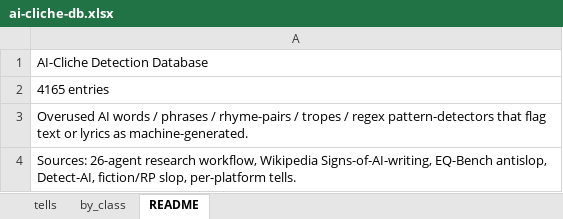
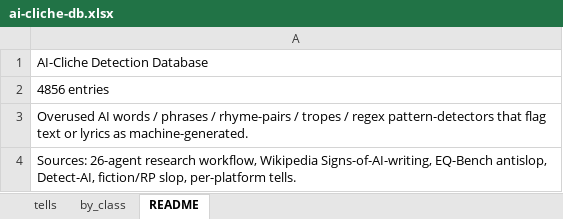
Before and after one commit to MiniDraco/ai-cliche-detector, an Excel workbook: exports/ai-cliche-db.xlsx, sheet README, drawn as a sheet; values as stored, in another font and other column widths than the file's, no borders; the diff names each change by its address in the sheet, - before the commit and + after, or states it on an @@ line.

```diff
--- a/exports/ai-cliche-db.xlsx (sheet README)
+++ b/exports/ai-cliche-db.xlsx (sheet README)
-A2: 4165 entries
+A2: 4856 entries
```
Also changed, not shown: sheet tells, sheet by_class, 18 other files.
